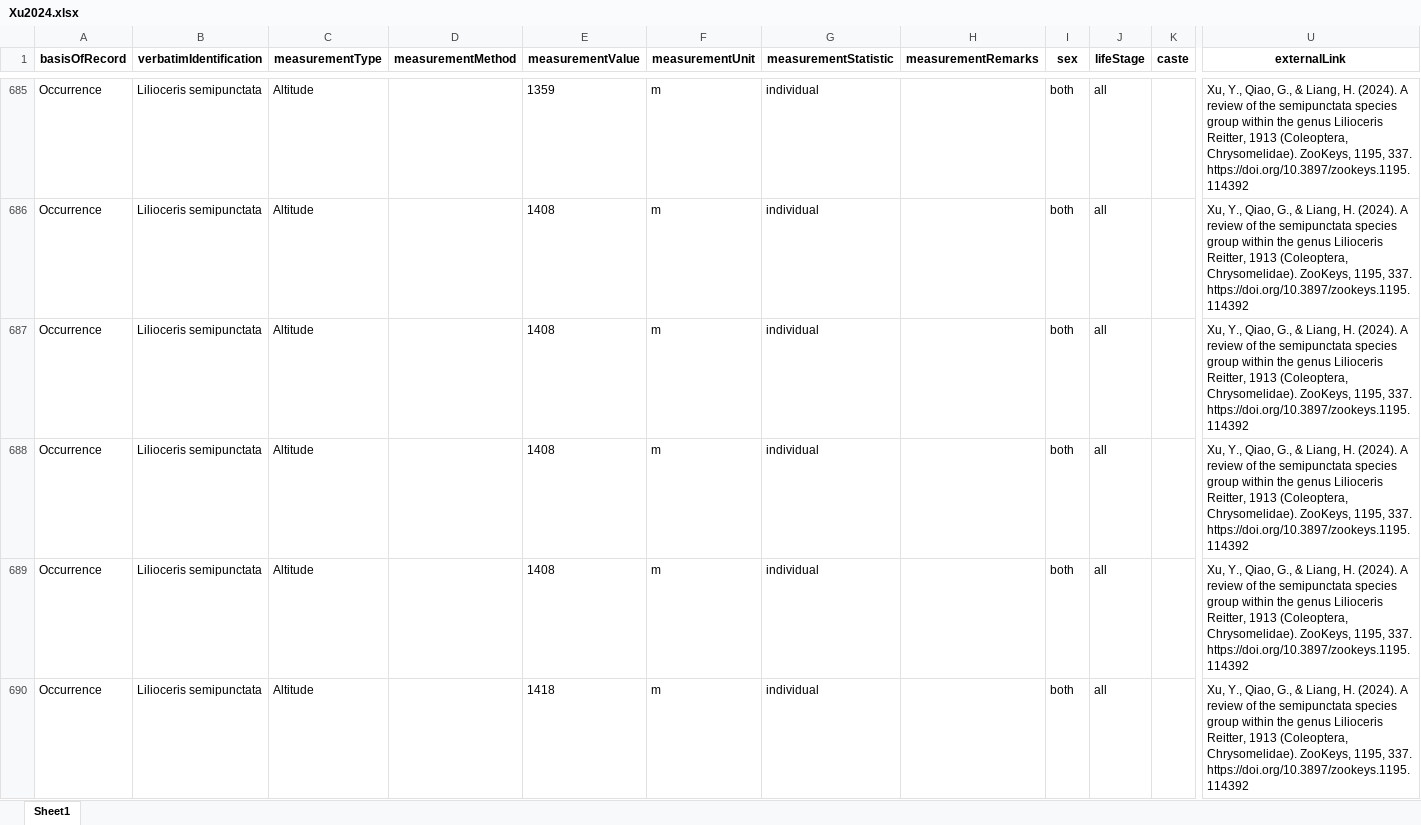
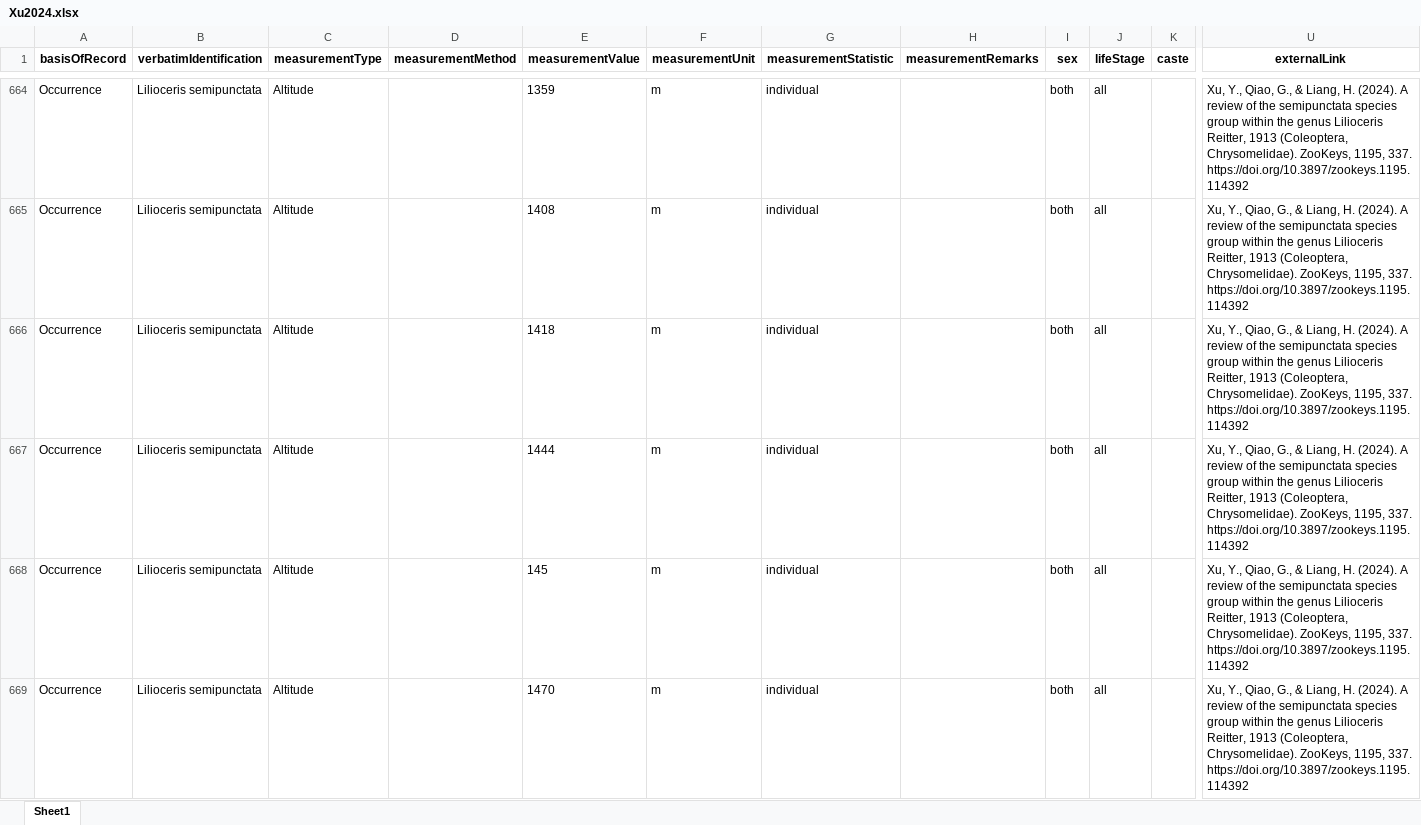
Before and after one commit to PedroTFX/table_extraction_llm, an Excel workbook: data/un_processed_papers/Xu2024/Xu2024.xlsx, sheet Sheet1, drawn as a sheet; only a part is shown, gaps mark what is left out; the shorter side is filled out with more unchanged rows; values as stored, in another font and other column widths than the file's, no borders; rows hold the shown columns only; the diff covers the shown part only; the diff names each change by its address in the sheet, - before the commit and + after, or states it on an @@ line.

```diff
--- a/data/un_processed_papers/Xu2024/Xu2024.xlsx (sheet Sheet1)
+++ b/data/un_processed_papers/Xu2024/Xu2024.xlsx (sheet Sheet1)
-row 687: Occurrence | Lilioceris semipunctata | Altitude |  | 1408 | m | individual |  | both | all |  | Xu, Y., Qiao, G., & Liang, H. (2024). A review of the semipunctata species group within the genus Lilioceris Reitter, 1913 (Coleoptera, Chrysomelidae). ZooKeys, 1195, 337. https://doi.org/10.3897/zookeys.1195.114392
-row 688: Occurrence | Lilioceris semipunctata | Altitude |  | 1408 | m | individual |  | both | all |  | Xu, Y., Qiao, G., & Liang, H. (2024). A review of the semipunctata species group within the genus Lilioceris Reitter, 1913 (Coleoptera, Chrysomelidae). ZooKeys, 1195, 337. https://doi.org/10.3897/zookeys.1195.114392
-row 689: Occurrence | Lilioceris semipunctata | Altitude |  | 1408 | m | individual |  | both | all |  | Xu, Y., Qiao, G., & Liang, H. (2024). A review of the semipunctata species group within the genus Lilioceris Reitter, 1913 (Coleoptera, Chrysomelidae). ZooKeys, 1195, 337. https://doi.org/10.3897/zookeys.1195.114392
```
Also changed, not shown: 34 removed rows elsewhere in this sheet.
